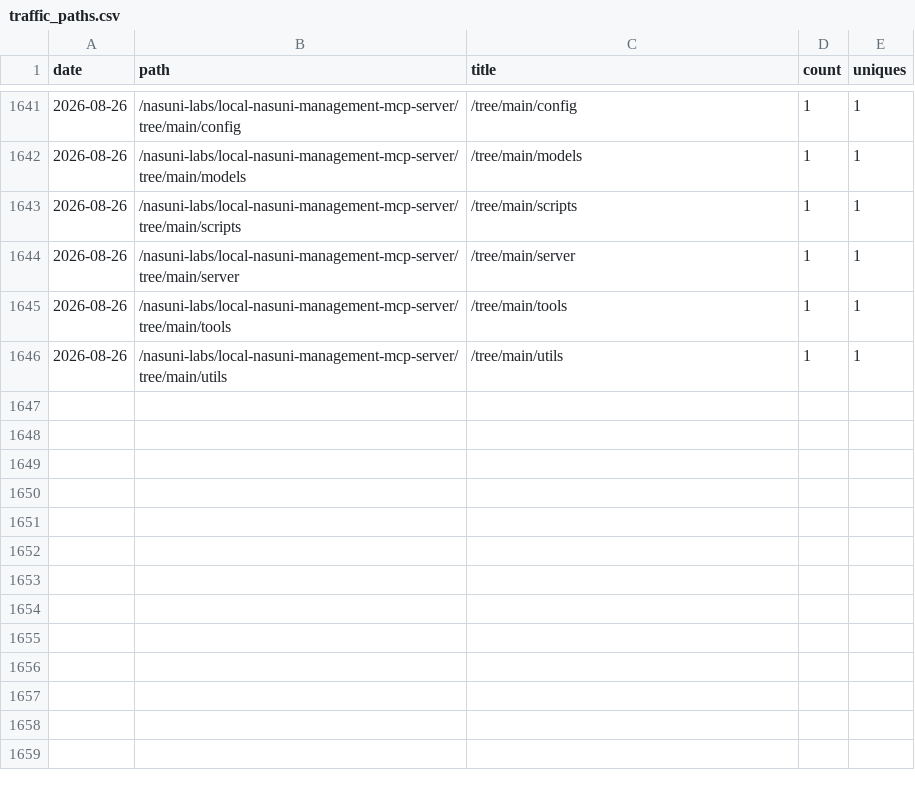
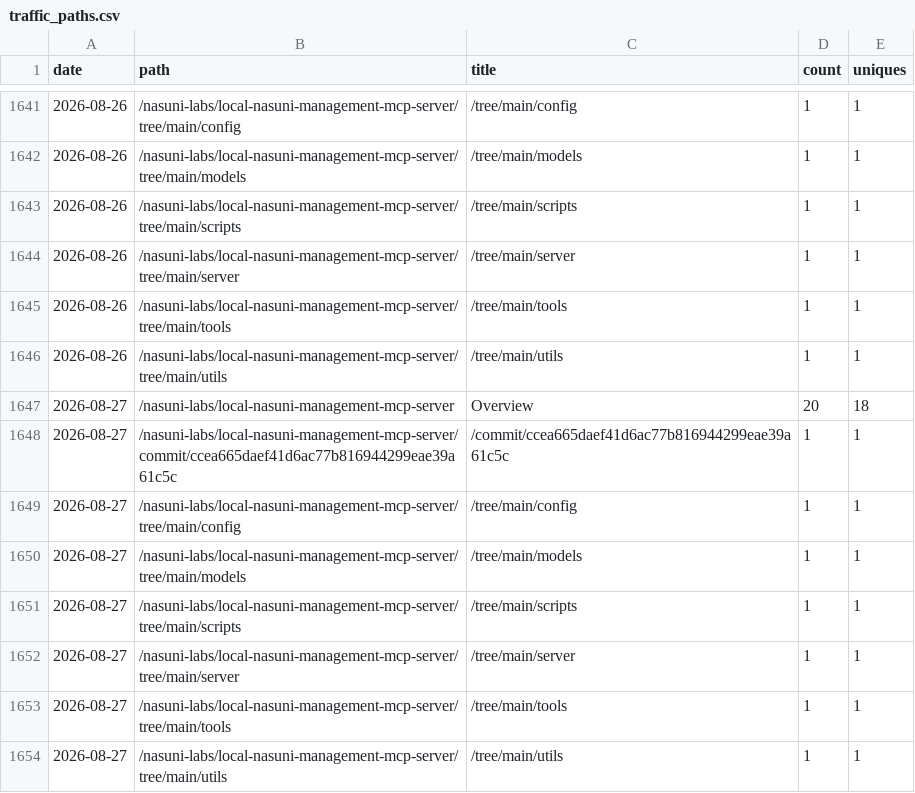
Before and after one commit to nasuni-labs/local-nasuni-management-mcp-server, a CSV file: data/traffic_paths.csv, drawn as a sheet; only a part is shown, gaps mark what is left out; the diff names each change by its address in the sheet, - before the commit and + after, or states it on an @@ line.

```diff
--- a/data/traffic_paths.csv
+++ b/data/traffic_paths.csv
+row 1647: 2026-08-27 | /nasuni-labs/local-nasuni-management-mcp-server | Overview | 20 | 18
+row 1648: 2026-08-27 | /nasuni-labs/local-nasuni-management-mcp-server/commit/ccea665daef41d6ac77b816944299eae39a61c5c | /commit/ccea665daef41d6ac77b816944299eae39a61c5c | 1 | 1
+row 1649: 2026-08-27 | /nasuni-labs/local-nasuni-management-mcp-server/tree/main/config | /tree/main/config | 1 | 1
+row 1650: 2026-08-27 | /nasuni-labs/local-nasuni-management-mcp-server/tree/main/models | /tree/main/models | 1 | 1
+row 1651: 2026-08-27 | /nasuni-labs/local-nasuni-management-mcp-server/tree/main/scripts | /tree/main/scripts | 1 | 1
+row 1652: 2026-08-27 | /nasuni-labs/local-nasuni-management-mcp-server/tree/main/server | /tree/main/server | 1 | 1
+row 1653: 2026-08-27 | /nasuni-labs/local-nasuni-management-mcp-server/tree/main/tools | /tree/main/tools | 1 | 1
+row 1654: 2026-08-27 | /nasuni-labs/local-nasuni-management-mcp-server/tree/main/utils | /tree/main/utils | 1 | 1
```
Also changed, not shown: data/traffic_clones.csv, data/traffic_referrers.csv, 1 other file.
